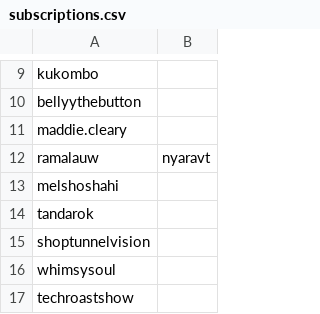
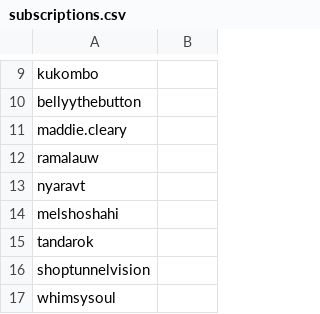
Before and after one commit to livleh/tiktok-rss-flat, a CSV file: subscriptions.csv, drawn as a sheet; only a part is shown, gaps mark what is left out; the shorter side is filled out with more unchanged rows.

Commit message:
fixed error in names

```diff
--- a/subscriptions.csv
+++ b/subscriptions.csv
@@ -11,3 +11,4 @@ bellyythebutton,
 maddie.cleary,
-ramalauw,nyaravt,
+ramalauw,
+nyaravt,
 melshoshahi,
```
